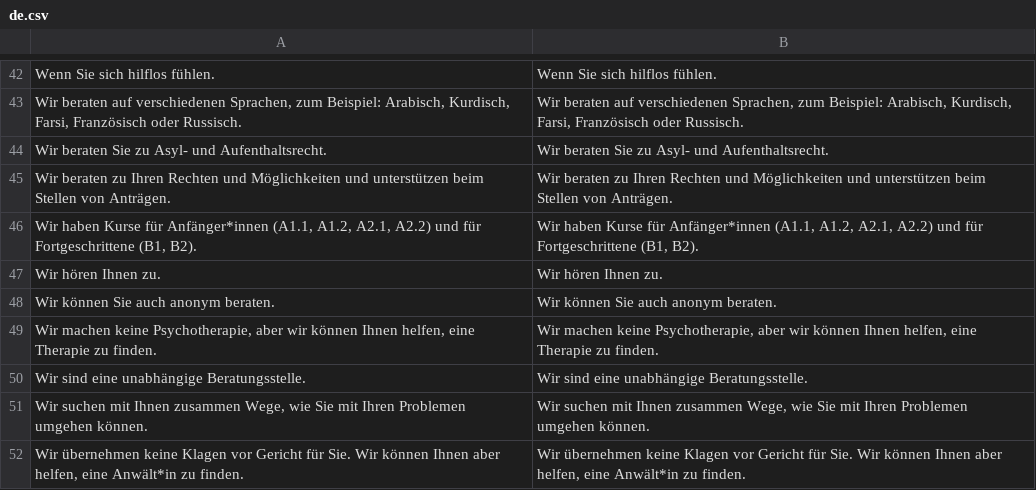
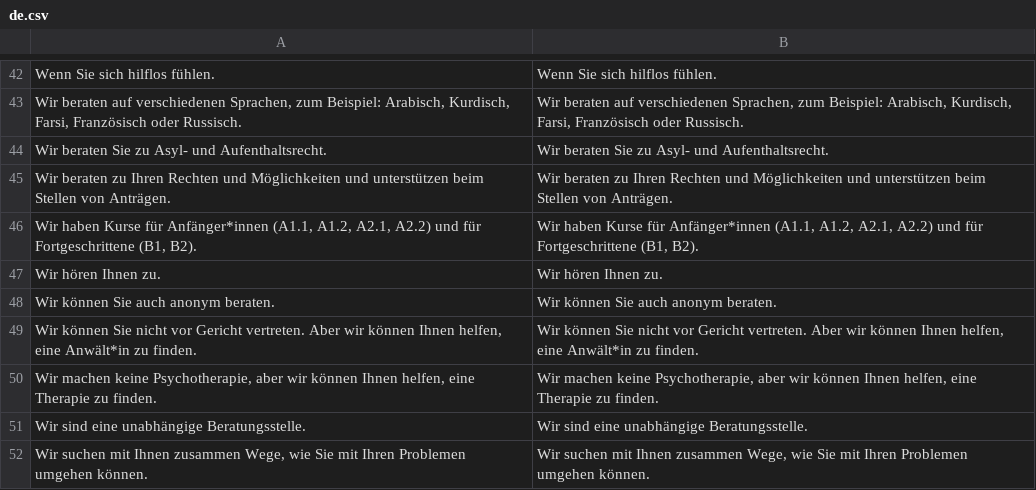
Before and after one commit to kub-berlin/kub-flyer, a CSV file: translations/de.csv, drawn as a sheet; only a part is shown, gaps mark what is left out.

Commit message:
tweak Gericht wording

```diff
--- a/translations/de.csv
+++ b/translations/de.csv
@@ -48,2 +48,3 @@
 "Wir können Sie auch anonym beraten.","Wir können Sie auch anonym beraten."
+"Wir können Sie nicht vor Gericht vertreten. Aber wir können Ihnen helfen, eine Anwält*in zu finden.","Wir können Sie nicht vor Gericht vertreten. Aber wir können Ihnen helfen, eine Anwält*in zu finden."
 "Wir machen keine Psychotherapie, aber wir können Ihnen helfen, eine Therapie zu finden.","Wir machen keine Psychotherapie, aber wir können Ihnen helfen, eine Therapie zu finden."
@@ -51,2 +52 @@
 "Wir suchen mit Ihnen zusammen Wege, wie Sie mit Ihren Problemen umgehen können.","Wir suchen mit Ihnen zusammen Wege, wie Sie mit Ihren Problemen umgehen können."
-"Wir übernehmen keine Klagen vor Gericht für Sie. Wir können Ihnen aber helfen, eine Anwält*in zu finden.","Wir übernehmen keine Klagen vor Gericht für Sie. Wir können Ihnen aber helfen, eine Anwält*in zu finden."
```
Also changed, not shown: translations/en.csv, translations/es.csv, 4 other files.
